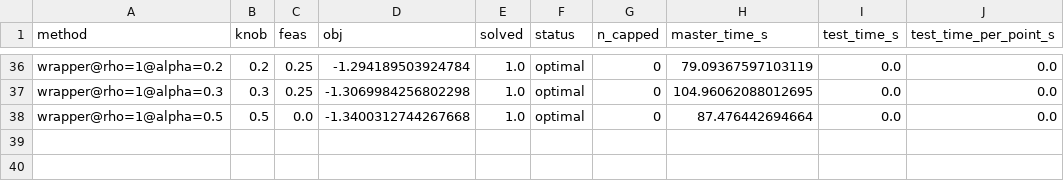
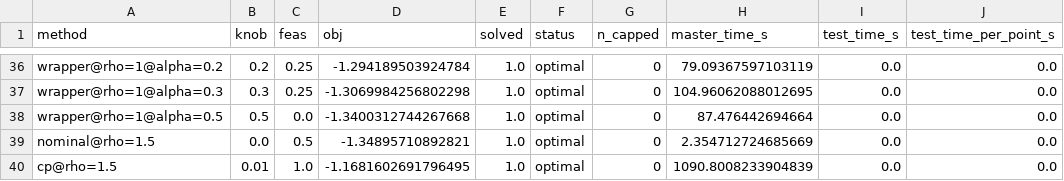
Before and after one commit to josephine-situ/robust-cl, a CSV file: results/rho_sweep/synthetic_rho_sweep_coh.csv, drawn as a sheet; only a part is shown, gaps mark what is left out; the diff names each change by its address in the sheet, - before the commit and + after, or states it on an @@ line.

```diff
--- a/results/rho_sweep/synthetic_rho_sweep_coh.csv
+++ b/results/rho_sweep/synthetic_rho_sweep_coh.csv
+row 39: nominal@rho=1.5 | 0.0 | 0.5 | -1.34895710892821 | 1.0 | optimal | 0 | 2.354712724685669 | 0.0 | 0.0
+row 40: cp@rho=1.5 | 0.01 | 1.0 | -1.1681602691796495 | 1.0 | optimal | 0 | 1090.8008233904839 | 0.0 | 0.0
```
Also changed, not shown: results/gastric/chemo_robust_table6_quick.csv, results/rho_sweep/gastric_rho_sweep_coh.csv, 22 other files.
